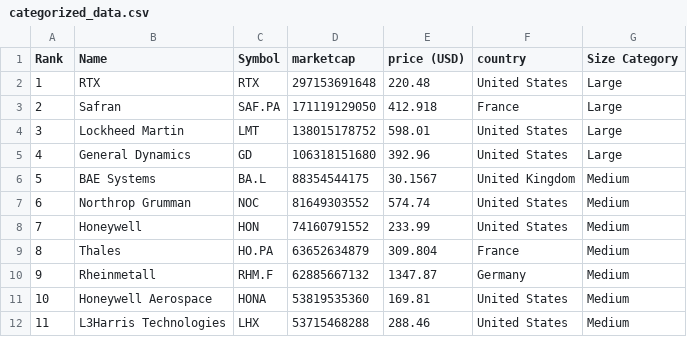
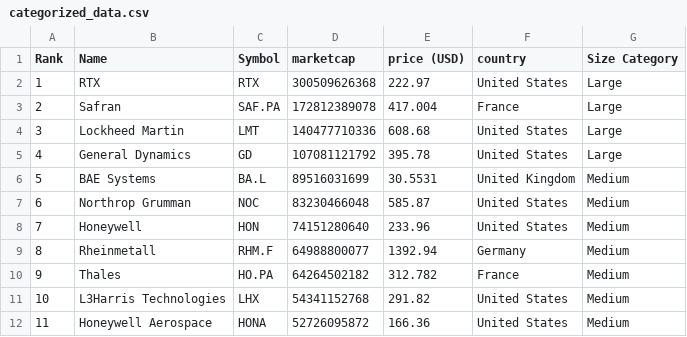
Before and after one commit to artfisica/taller-venezuela-junio-2024, a CSV file: categorized_data.csv, drawn as a sheet; only a part is shown; the diff covers the shown part only.

```diff
--- a/categorized_data.csv
+++ b/categorized_data.csv
@@ -1,12 +1,12 @@
 Rank,Name,Symbol,marketcap,price (USD),country,Size Category
-1,RTX,RTX,297153691648,220.48,United States,Large
-2,Safran,SAF.PA,171119129050,412.918,France,Large
-3,Lockheed Martin,LMT,138015178752,598.01,United States,Large
-4,General Dynamics,GD,106318151680,392.96,United States,Large
-5,BAE Systems,BA.L,88354544175,30.1567,United Kingdom,Medium
-6,Northrop Grumman,NOC,81649303552,574.74,United States,Medium
-7,Honeywell,HON,74160791552,233.99,United States,Medium
-8,Thales,HO.PA,63652634879,309.804,France,Medium
-9,Rheinmetall,RHM.F,62885667132,1347.87,Germany,Medium
-10,Honeywell Aerospace,HONA,53819535360,169.81,United States,Medium
-11,L3Harris Technologies,LHX,53715468288,288.46,United States,Medium
+1,RTX,RTX,300509626368,222.97,United States,Large
+2,Safran,SAF.PA,172812389078,417.004,France,Large
+3,Lockheed Martin,LMT,140477710336,608.68,United States,Large
+4,General Dynamics,GD,107081121792,395.78,United States,Large
+5,BAE Systems,BA.L,89516031699,30.5531,United Kingdom,Medium
+6,Northrop Grumman,NOC,83230466048,585.87,United States,Medium
+7,Honeywell,HON,74151280640,233.96,United States,Medium
+8,Rheinmetall,RHM.F,64988800077,1392.94,Germany,Medium
+9,Thales,HO.PA,64264502182,312.782,France,Medium
+10,L3Harris Technologies,LHX,54341152768,291.82,United States,Medium
+11,Honeywell Aerospace,HONA,52726095872,166.36,United States,Medium
```
Also changed, not shown: 124 edited cells elsewhere in this file, data.csv.
